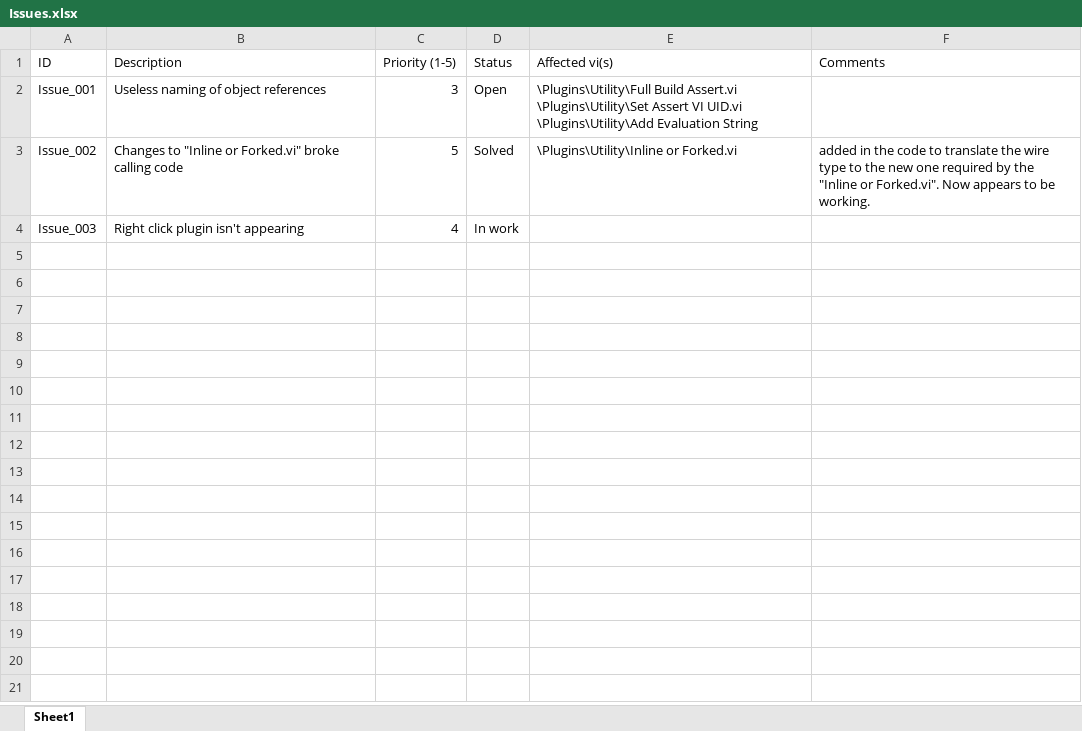
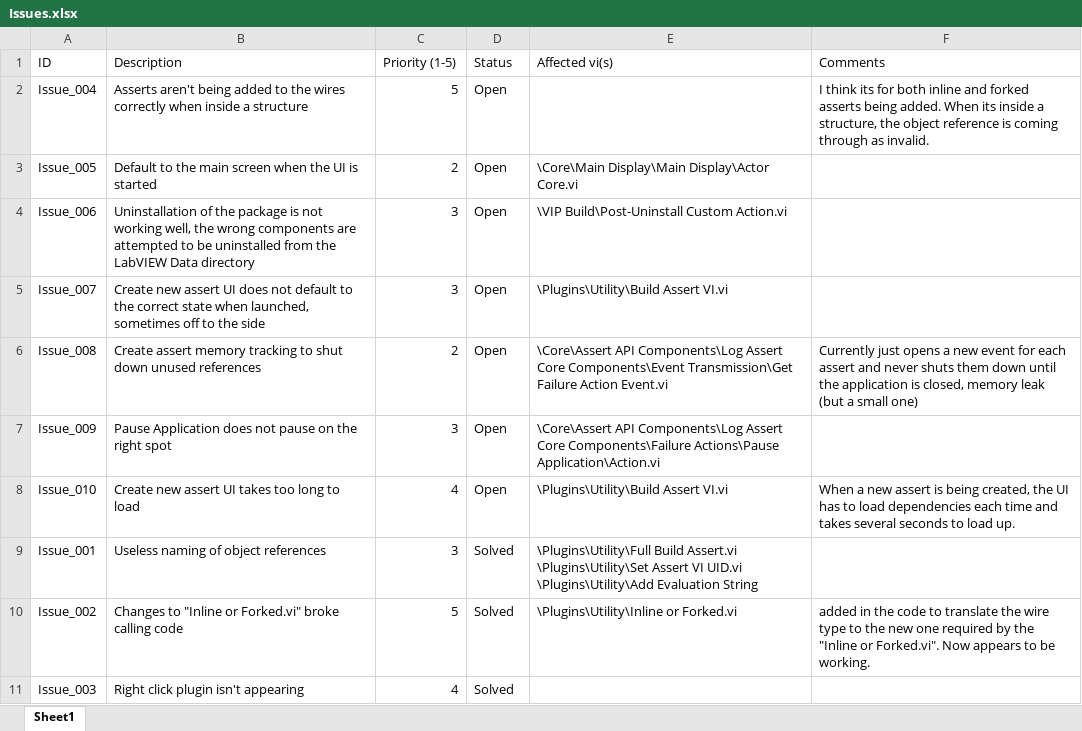
Before and after one commit to PeteHorn/Assert_API, an Excel workbook: Issue List/Issues.xlsx, sheet Sheet1, drawn as a sheet; values as stored, in another font and other column widths than the file's, no borders; addresses are those after the commit; the diff names each change by its address in the sheet, - before the commit and + after, or states it on an @@ line.

Commit message:
Fixed Issue_002 and Issue_003. Created about 8 new issues in the spreadsheet

```diff
--- a/Issue List/Issues.xlsx (sheet Sheet1)
+++ b/Issue List/Issues.xlsx (sheet Sheet1)
+row 2: Issue_004 | Asserts aren't being added to the wires correctly when inside a structure | 5 | Open |  | I think its for both inline and forked asserts being added. When its inside a structure, the object reference is coming through as invalid.
+row 3: Issue_005 | Default to the main screen when the UI is started | 2 | Open | \Core\Main Display\Main Display\Actor Core.vi
+row 4: Issue_006 | Uninstallation of the package is not working well, the wrong components are attempted to be uninstalled from the LabVIEW Data directory | 3 | Open | \VIP Build\Post-Uninstall Custom Action.vi
+row 5: Issue_007 | Create new assert UI does not default to the correct state when launched, sometimes off to the side | 3 | Open | \Plugins\Utility\Build Assert VI.vi
+row 6: Issue_008 | Create assert memory tracking to shut down unused references | 2 | Open | \Core\Assert API Components\Log Assert Core Components\Event Transmission\Get Failure Action Event.vi | Currently just opens a new event for each assert and never shuts them down until the application is closed, memory leak (but a small one)
+row 7: Issue_009 | Pause Application does not pause on the right spot | 3 | Open | \Core\Assert API Components\Log Assert Core Components\Failure Actions\Pause Application\Action.vi
+row 8: Issue_010 | Create new assert UI takes too long to load | 4 | Open | \Plugins\Utility\Build Assert VI.vi | When a new assert is being created, the UI has to load dependencies each time and takes several seconds to load up.
-D9 (Status): Open
+D9 (Status): Solved
-D11 (Status): In work
+D11 (Status): Solved
```
Also changed, not shown: 7 other files.
